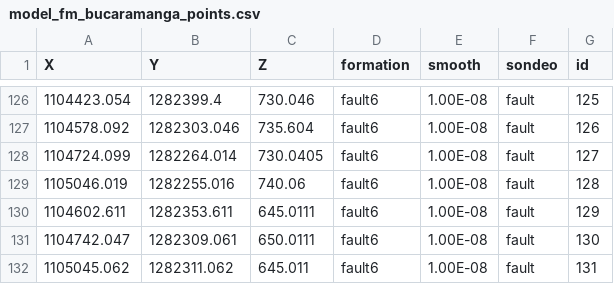
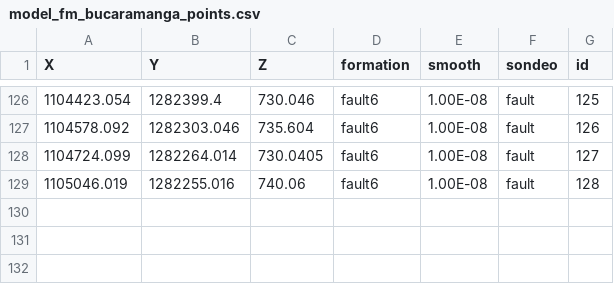
Before and after one commit to AndresH1213/TesisData, a CSV file: Data/model_fm_bucaramanga_points.csv, drawn as a sheet; only a part is shown, gaps mark what is left out; the diff names each change by its address in the sheet, - before the commit and + after, or states it on an @@ line.

```diff
--- a/Data/model_fm_bucaramanga_points.csv
+++ b/Data/model_fm_bucaramanga_points.csv
-row 130: 1104602.611 | 1282353.611 | 645.0111 | fault6 | 1.00E-08 | fault | 129
-row 131: 1104742.047 | 1282309.061 | 650.0111 | fault6 | 1.00E-08 | fault | 130
-row 132: 1105045.062 | 1282311.062 | 645.011 | fault6 | 1.00E-08 | fault | 131
```
Also changed, not shown: Data/model_fm_bucaramanga_orientations.csv.
